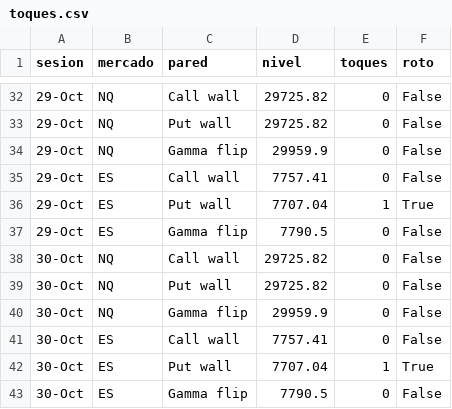
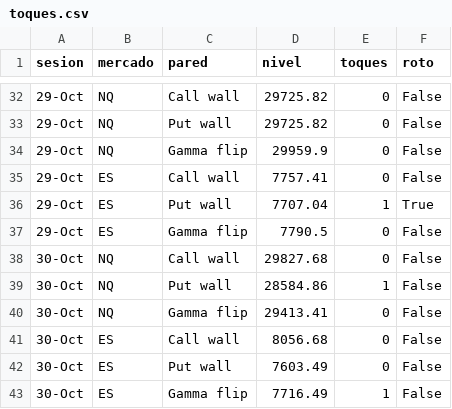
Before and after one commit to gagoernesto6-byte/centro-trading, a CSV file: datos/gex/toques.csv, drawn as a sheet; only a part is shown, gaps mark what is left out.

```diff
--- a/datos/gex/toques.csv
+++ b/datos/gex/toques.csv
@@ -37,7 +37,7 @@ sesion,mercado,pared,nivel,toques,roto
 29-Oct,ES,Gamma flip,7790.5,0,False
-30-Oct,NQ,Call wall,29725.82,0,False
-30-Oct,NQ,Put wall,29725.82,0,False
-30-Oct,NQ,Gamma flip,29959.9,0,False
-30-Oct,ES,Call wall,7757.41,0,False
-30-Oct,ES,Put wall,7707.04,1,True
-30-Oct,ES,Gamma flip,7790.5,0,False
+30-Oct,NQ,Call wall,29827.68,0,False
+30-Oct,NQ,Put wall,28584.86,1,False
+30-Oct,NQ,Gamma flip,29413.41,0,False
+30-Oct,ES,Call wall,8056.68,0,False
+30-Oct,ES,Put wall,7603.49,0,False
+30-Oct,ES,Gamma flip,7716.49,1,False
```
Also changed, not shown: datos/gex/historial.csv, 6 other files.
